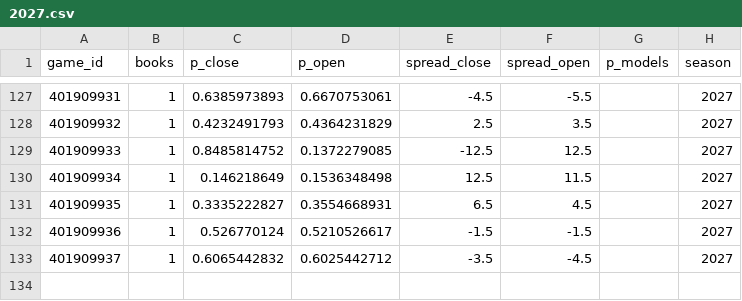
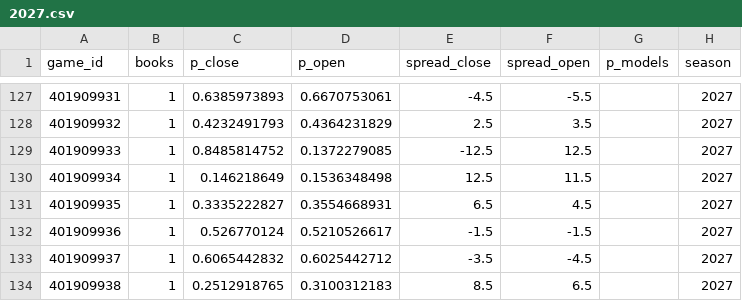
Before and after one commit to martinez-hub/nbaPredicts, a CSV file: data/odds/2027.csv, drawn as a sheet; only a part is shown, gaps mark what is left out.

```diff
--- a/data/odds/2027.csv
+++ b/data/odds/2027.csv
@@ -133 +133,2 @@ game_id,books,p_close,p_open,spread_close,spread_open,p_models,season
 401909937,1,0.6065442832,0.6025442712,-3.5,-4.5,,2027
+401909938,1,0.2512918765,0.3100312183,8.5,6.5,,2027
```
Also changed, not shown: data/player_box/2027.csv, data/player_predictions/2027.csv, 6 other files.
